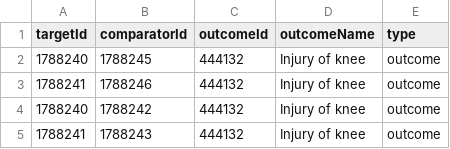
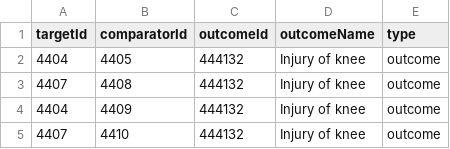
Before and after one commit to dr-you-group/ArniDementiaRisk, a CSV file: inst/settings/NegativeControls.csv, drawn as a sheet.

```diff
--- a/inst/settings/NegativeControls.csv
+++ b/inst/settings/NegativeControls.csv
@@ -1,5 +1,5 @@
 targetId,comparatorId,outcomeId,outcomeName,type
-1788240,1788245,444132,Injury of knee,outcome
-1788241,1788246,444132,Injury of knee,outcome
-1788240,1788242,444132,Injury of knee,outcome
-1788241,1788243,444132,Injury of knee,outcome
+4404,4405,444132,Injury of knee,outcome
+4407,4408,444132,Injury of knee,outcome
+4404,4409,444132,Injury of knee,outcome
+4407,4410,444132,Injury of knee,outcome
```
Also changed, not shown: inst/settings/CohortsToCreate.csv, 33 other files.
